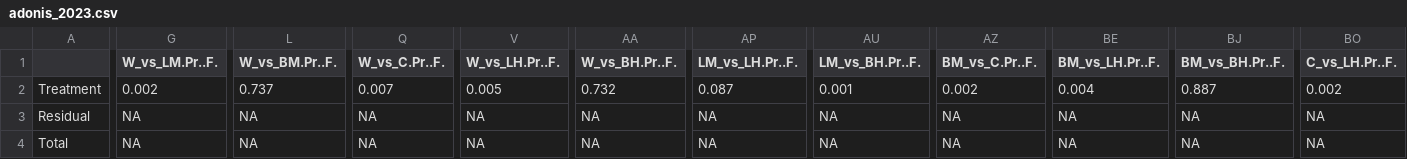
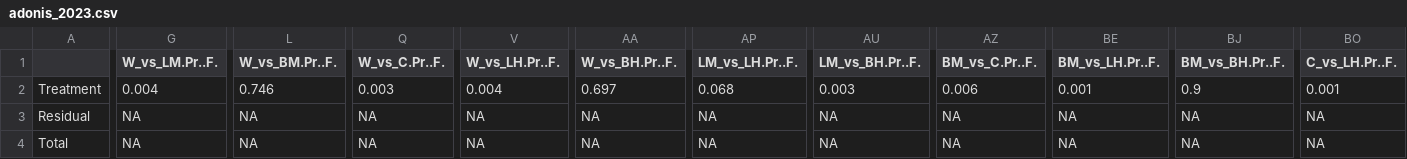
Before and after one commit to Gagemo/FNPS---Seed-Mixture-Project, a CSV file: Figures/adonis_2023.csv, drawn as a sheet; only a part is shown, gaps mark what is left out; the diff covers the shown part only; the diff names each change by its address in the sheet, - before the commit and + after, or states it on an @@ line.

```diff
--- a/Figures/adonis_2023.csv
+++ b/Figures/adonis_2023.csv
-G2 (W_vs_LM.Pr..F.): 0.002
+G2 (W_vs_LM.Pr..F.): 0.004
-L2 (W_vs_BM.Pr..F.): 0.737
+L2 (W_vs_BM.Pr..F.): 0.746
-Q2 (W_vs_C.Pr..F.): 0.007
+Q2 (W_vs_C.Pr..F.): 0.003
-V2 (W_vs_LH.Pr..F.): 0.005
+V2 (W_vs_LH.Pr..F.): 0.004
-AA2 (W_vs_BH.Pr..F.): 0.732
+AA2 (W_vs_BH.Pr..F.): 0.697
-AP2 (LM_vs_LH.Pr..F.): 0.087
+AP2 (LM_vs_LH.Pr..F.): 0.068
-AU2 (LM_vs_BH.Pr..F.): 0.001
+AU2 (LM_vs_BH.Pr..F.): 0.003
-AZ2 (BM_vs_C.Pr..F.): 0.002
+AZ2 (BM_vs_C.Pr..F.): 0.006
-BE2 (BM_vs_LH.Pr..F.): 0.004
+BE2 (BM_vs_LH.Pr..F.): 0.001
-BJ2 (BM_vs_BH.Pr..F.): 0.887
+BJ2 (BM_vs_BH.Pr..F.): 0.9
-BO2 (C_vs_LH.Pr..F.): 0.002
+BO2 (C_vs_LH.Pr..F.): 0.001
```
Also changed, not shown: 2 edited cells elsewhere in this file, Figures/island_spp_PearsonCor.csv, 6 other files.
